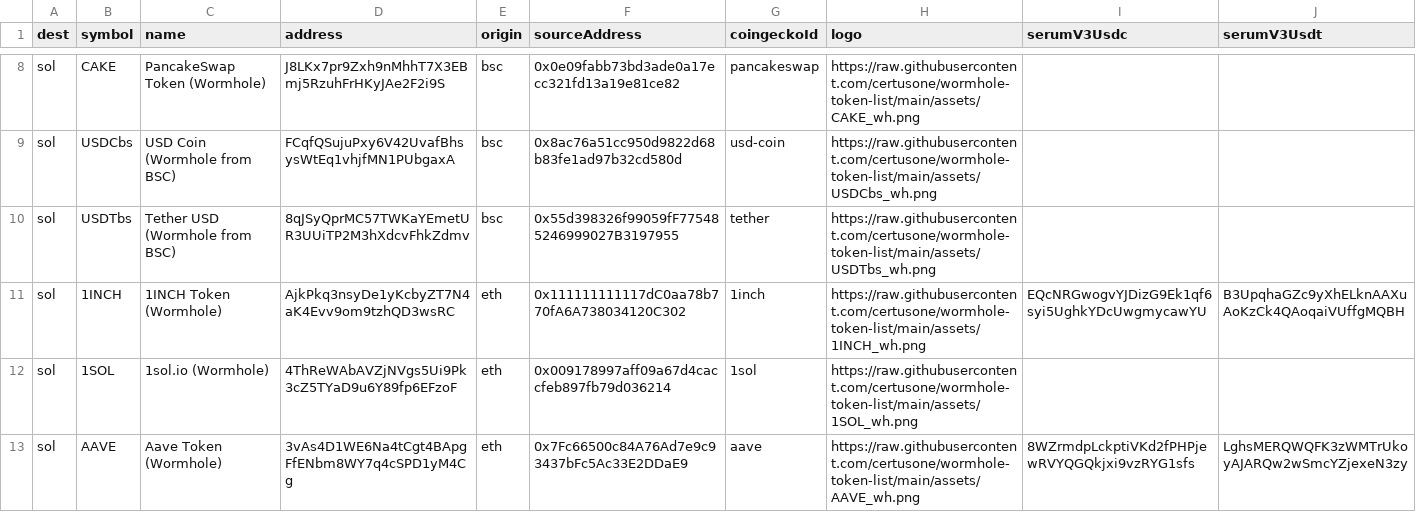
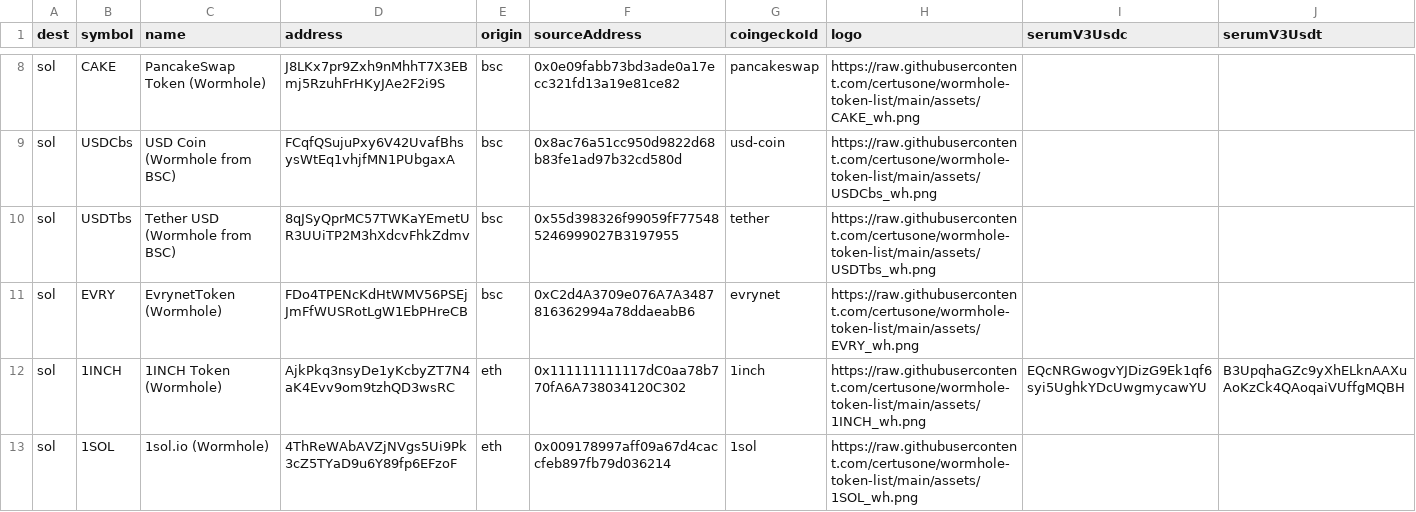
Before and after one commit to wormhole-foundation/wormhole-token-list, a CSV file: content/by_dest.csv, drawn as a sheet; only a part is shown, gaps mark what is left out; the shorter side is filled out with more unchanged rows; the diff names each change by its address in the sheet, - before the commit and + after, or states it on an @@ line.

Commit message:
Add EVRY

```diff
--- a/content/by_dest.csv
+++ b/content/by_dest.csv
+row 11: sol | EVRY | EvrynetToken (Wormhole) | FDo4TPENcKdHtWMV56PSEjJmFfWUSRotLgW1EbPHreCB | bsc | 0xC2d4A3709e076A7A3487816362994a78ddaeabB6 | evrynet | https://raw.githubusercontent.com/certusone/wormhole-token-list/main/assets/EVRY_wh.png
```
Also changed, not shown: content/by_source.csv, 8 other files.
